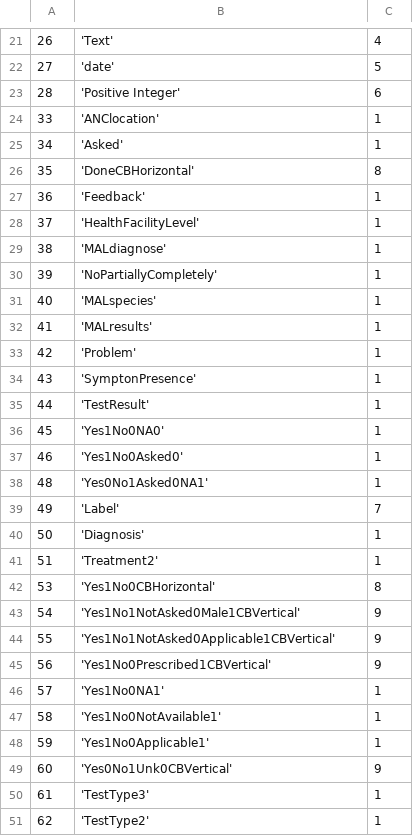
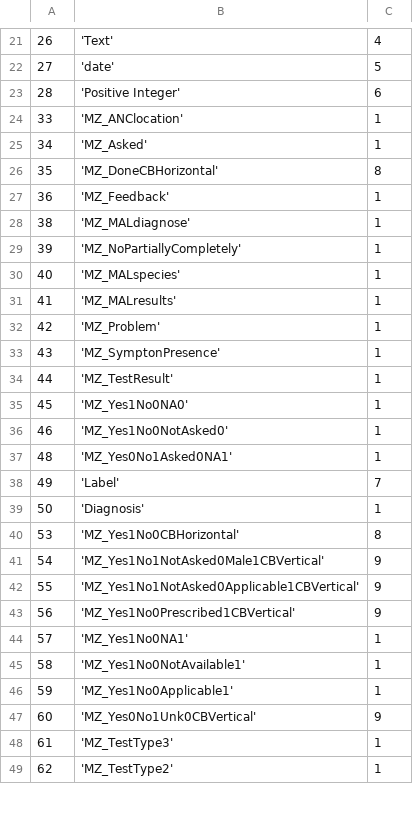
Before and after one commit to EyeSeeTea/malariapp, a CSV file: app/src/edsMozambique/assets/Answers.csv, drawn as a sheet; only a part is shown, gaps mark what is left out; the diff covers the shown part only.

```diff
--- a/app/src/edsMozambique/assets/Answers.csv
+++ b/app/src/edsMozambique/assets/Answers.csv
@@ -23,29 +23,27 @@
 28;'Positive Integer';6
-33;'ANClocation';1
-34;'Asked';1
-35;'DoneCBHorizontal';8
-36;'Feedback';1
-37;'HealthFacilityLevel';1
-38;'MALdiagnose';1
-39;'NoPartiallyCompletely';1
-40;'MALspecies';1
-41;'MALresults';1
-42;'Problem';1
-43;'SymptonPresence';1
-44;'TestResult';1
-45;'Yes1No0NA0';1
-46;'Yes1No0Asked0';1
-48;'Yes0No1Asked0NA1';1
+33;'MZ_ANClocation';1
+34;'MZ_Asked';1
+35;'MZ_DoneCBHorizontal';8
+36;'MZ_Feedback';1
+38;'MZ_MALdiagnose';1
+39;'MZ_NoPartiallyCompletely';1
+40;'MZ_MALspecies';1
+41;'MZ_MALresults';1
+42;'MZ_Problem';1
+43;'MZ_SymptonPresence';1
+44;'MZ_TestResult';1
+45;'MZ_Yes1No0NA0';1
+46;'MZ_Yes1No0NotAsked0';1
+48;'MZ_Yes0No1Asked0NA1';1
 49;'Label';7
 50;'Diagnosis';1
-51;'Treatment2';1
-53;'Yes1No0CBHorizontal';8
-54;'Yes1No1NotAsked0Male1CBVertical';9
-55;'Yes1No1NotAsked0Applicable1CBVertical';9
-56;'Yes1No0Prescribed1CBVertical';9
-57;'Yes1No0NA1';1
-58;'Yes1No0NotAvailable1';1
-59;'Yes1No0Applicable1';1
-60;'Yes0No1Unk0CBVertical';9
-61;'TestType3';1
-62;'TestType2';1
+53;'MZ_Yes1No0CBHorizontal';8
+54;'MZ_Yes1No1NotAsked0Male1CBVertical';9
+55;'MZ_Yes1No1NotAsked0Applicable1CBVertical';9
+56;'MZ_Yes1No0Prescribed1CBVertical';9
+57;'MZ_Yes1No0NA1';1
+58;'MZ_Yes1No0NotAvailable1';1
+59;'MZ_Yes1No0Applicable1';1
+60;'MZ_Yes0No1Unk0CBVertical';9
+61;'MZ_TestType3';1
+62;'MZ_TestType2';1
```
Also changed, not shown: 4 added rows, 4 removed rows and 43 edited cells elsewhere in this file, app/src/edsMozambique/assets/Headers.csv, app/src/edsMozambique/assets/Options.csv, 2 other files.
